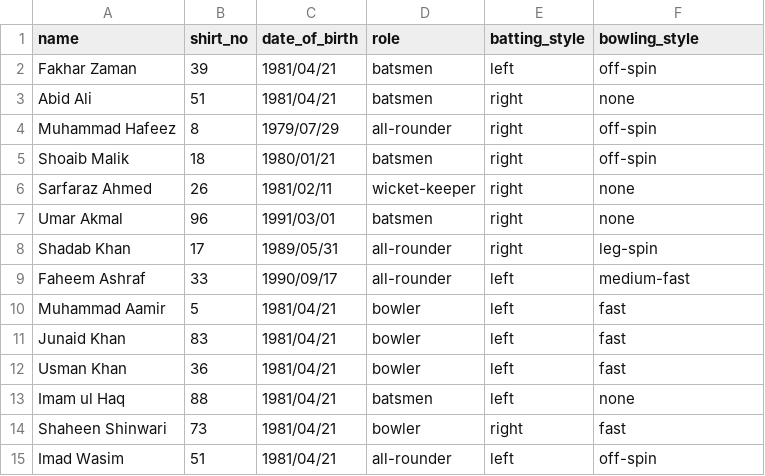
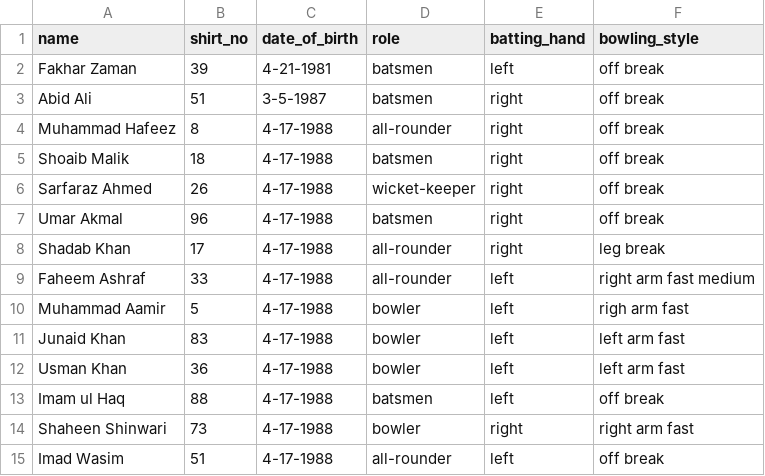
Before and after one commit to FaruquiSahab/myfypwork, a CSV file: Sample.csv, drawn as a sheet.

Commit message:
insert through excel file complete

```diff
--- a/Sample.csv
+++ b/Sample.csv
@@ -1,15 +1,15 @@
-name,shirt_no,date_of_birth,role,batting_style,bowling_style
-Fakhar Zaman,39,1981/04/21,batsmen,left,off-spin
-Abid Ali,51,1981/04/21,batsmen,right,none
-Muhammad Hafeez,8,1979/07/29,all-rounder,right,off-spin
-Shoaib Malik,18,1980/01/21,batsmen,right,off-spin
-Sarfaraz Ahmed,26,1981/02/11,wicket-keeper,right,none
-Umar Akmal,96,1991/03/01,batsmen,right,none
-Shadab Khan,17,1989/05/31,all-rounder,right,leg-spin
-Faheem Ashraf,33,1990/09/17,all-rounder,left,medium-fast
-Muhammad Aamir,5,1981/04/21,bowler,left,fast
-Junaid Khan,83,1981/04/21,bowler,left,fast
-Usman Khan,36,1981/04/21,bowler,left,fast
-Imam ul Haq,88,1981/04/21,batsmen,left,none
-Shaheen Shinwari,73,1981/04/21,bowler,right,fast
-Imad Wasim,51,1981/04/21,all-rounder,left,off-spin
+name,shirt_no,date_of_birth,role,batting_hand,bowling_style,
+Fakhar Zaman,39,4-21-1981,batsmen,left,off break,
+Abid Ali,51,3-5-1987,batsmen,right,off break,
+Muhammad Hafeez,8,4-17-1988,all-rounder,right,off break,
+Shoaib Malik,18,4-17-1988,batsmen,right,off break,
+Sarfaraz Ahmed,26,4-17-1988,wicket-keeper,right,off break,
+Umar Akmal,96,4-17-1988,batsmen,right,off break,
+Shadab Khan,17,4-17-1988,all-rounder,right,leg break,
+Faheem Ashraf,33,4-17-1988,all-rounder,left,right arm fast medium,
+Muhammad Aamir,5,4-17-1988,bowler,left,righ arm fast,
+Junaid Khan,83,4-17-1988,bowler,left,left arm fast,
+Usman Khan,36,4-17-1988,bowler,left,left arm fast,
+Imam ul Haq,88,4-17-1988,batsmen,left,off break,
+Shaheen Shinwari,73,4-17-1988,bowler,right,right arm fast,
+Imad Wasim,51,4-17-1988,all-rounder,left,off break,
```
Also changed, not shown: 8 other files.
